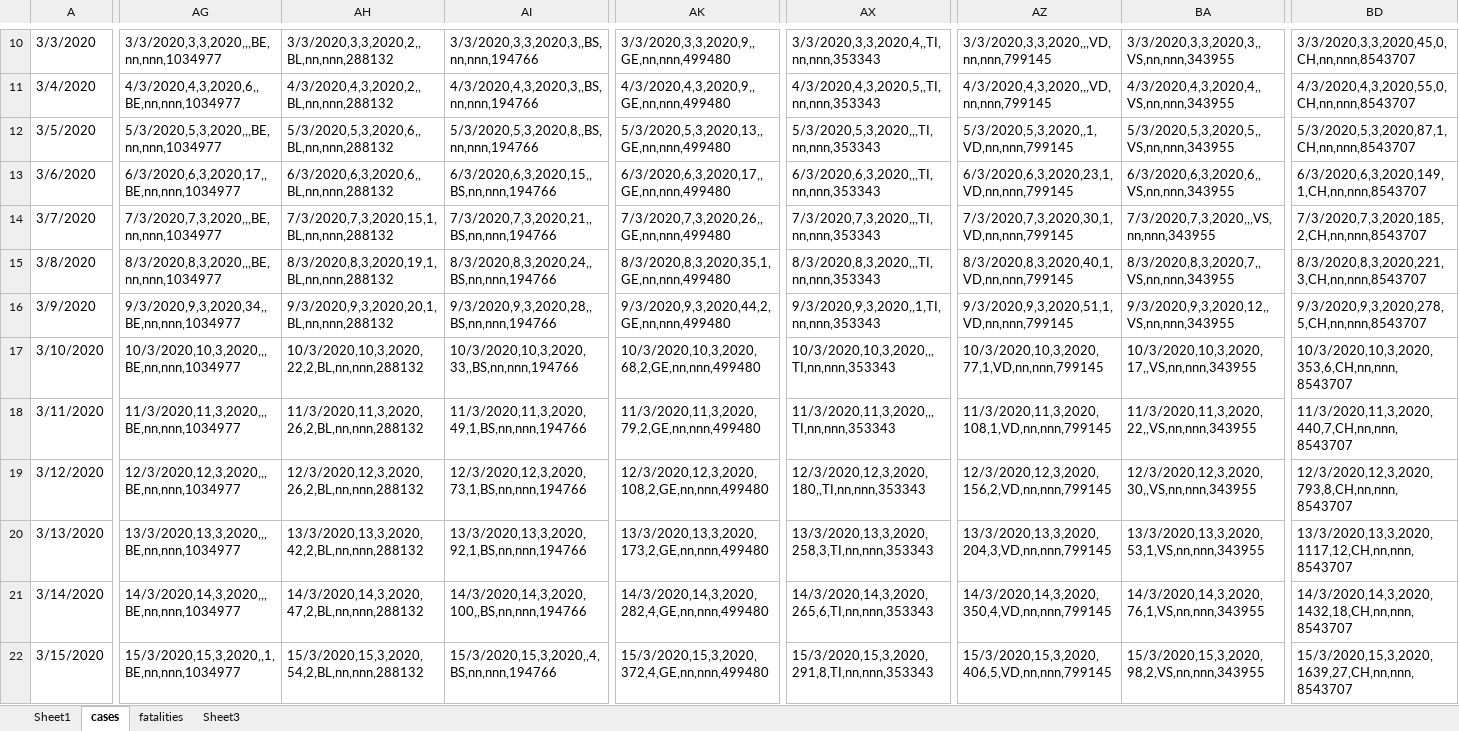
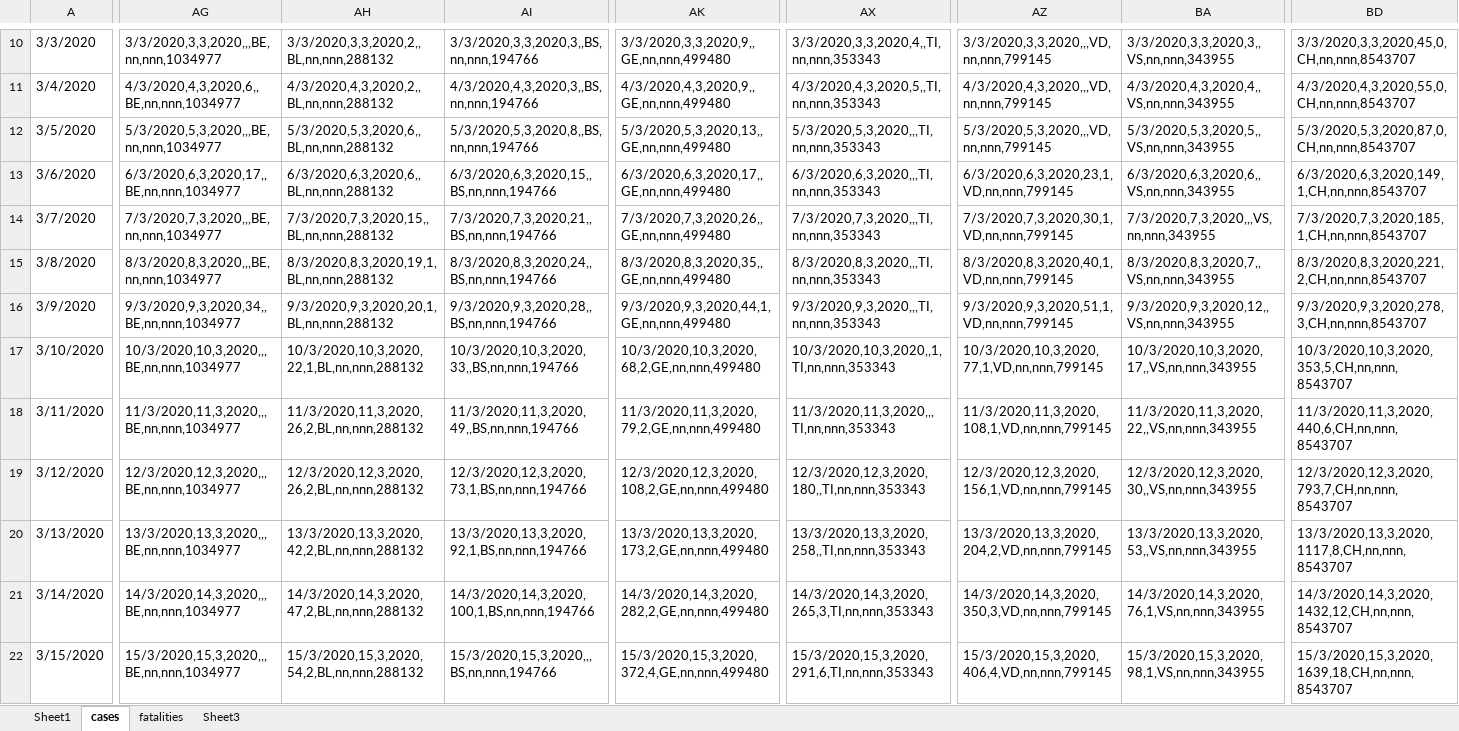
Before and after one commit to moi96/COVID19, an Excel workbook: TI_Lombardia.xlsx, sheet cases, drawn as a sheet; only a part is shown, gaps mark what is left out; values as stored, in another font and other column widths than the file's, no cell formats; the diff covers the shown part only; the diff names each change by its address in the sheet, - before the commit and + after, or states it on an @@ line.

```diff
--- a/TI_Lombardia.xlsx (sheet cases)
+++ b/TI_Lombardia.xlsx (sheet cases)
-AZ12: 5/3/2020,5,3,2020,,1,VD,nn,nnn,799145
+AZ12: 5/3/2020,5,3,2020,,,VD,nn,nnn,799145
-BD12: 5/3/2020,5,3,2020,87,1,CH,nn,nnn,8543707
+BD12: 5/3/2020,5,3,2020,87,0,CH,nn,nnn,8543707
-AH14: 7/3/2020,7,3,2020,15,1,BL,nn,nnn,288132
+AH14: 7/3/2020,7,3,2020,15,,BL,nn,nnn,288132
-BD14: 7/3/2020,7,3,2020,185,2,CH,nn,nnn,8543707
+BD14: 7/3/2020,7,3,2020,185,1,CH,nn,nnn,8543707
-AK15: 8/3/2020,8,3,2020,35,1,GE,nn,nnn,499480
+AK15: 8/3/2020,8,3,2020,35,,GE,nn,nnn,499480
-BD15: 8/3/2020,8,3,2020,221,3,CH,nn,nnn,8543707
+BD15: 8/3/2020,8,3,2020,221,2,CH,nn,nnn,8543707
-AK16: 9/3/2020,9,3,2020,44,2,GE,nn,nnn,499480
+AK16: 9/3/2020,9,3,2020,44,1,GE,nn,nnn,499480
-AX16: 9/3/2020,9,3,2020,,1,TI,nn,nnn,353343
+AX16: 9/3/2020,9,3,2020,,,TI,nn,nnn,353343
-BD16: 9/3/2020,9,3,2020,278,5,CH,nn,nnn,8543707
+BD16: 9/3/2020,9,3,2020,278,3,CH,nn,nnn,8543707
-AH17: 10/3/2020,10,3,2020,22,2,BL,nn,nnn,288132
+AH17: 10/3/2020,10,3,2020,22,1,BL,nn,nnn,288132
-AX17: 10/3/2020,10,3,2020,,,TI,nn,nnn,353343
+AX17: 10/3/2020,10,3,2020,,1,TI,nn,nnn,353343
-BD17: 10/3/2020,10,3,2020,353,6,CH,nn,nnn,8543707
+BD17: 10/3/2020,10,3,2020,353,5,CH,nn,nnn,8543707
-AI18: 11/3/2020,11,3,2020,49,1,BS,nn,nnn,194766
+AI18: 11/3/2020,11,3,2020,49,,BS,nn,nnn,194766
-BD18: 11/3/2020,11,3,2020,440,7,CH,nn,nnn,8543707
+BD18: 11/3/2020,11,3,2020,440,6,CH,nn,nnn,8543707
-AZ19: 12/3/2020,12,3,2020,156,2,VD,nn,nnn,799145
+AZ19: 12/3/2020,12,3,2020,156,1,VD,nn,nnn,799145
-BD19: 12/3/2020,12,3,2020,793,8,CH,nn,nnn,8543707
+BD19: 12/3/2020,12,3,2020,793,7,CH,nn,nnn,8543707
-AX20: 13/3/2020,13,3,2020,258,3,TI,nn,nnn,353343
+AX20: 13/3/2020,13,3,2020,258,,TI,nn,nnn,353343
-AZ20: 13/3/2020,13,3,2020,204,3,VD,nn,nnn,799145
+AZ20: 13/3/2020,13,3,2020,204,2,VD,nn,nnn,799145
-BA20: 13/3/2020,13,3,2020,53,1,VS,nn,nnn,343955
+BA20: 13/3/2020,13,3,2020,53,,VS,nn,nnn,343955
-BD20: 13/3/2020,13,3,2020,1117,12,CH,nn,nnn,8543707
+BD20: 13/3/2020,13,3,2020,1117,8,CH,nn,nnn,8543707
-AI21: 14/3/2020,14,3,2020,100,,BS,nn,nnn,194766
+AI21: 14/3/2020,14,3,2020,100,1,BS,nn,nnn,194766
-AK21: 14/3/2020,14,3,2020,282,4,GE,nn,nnn,499480
+AK21: 14/3/2020,14,3,2020,282,2,GE,nn,nnn,499480
-AX21: 14/3/2020,14,3,2020,265,6,TI,nn,nnn,353343
+AX21: 14/3/2020,14,3,2020,265,3,TI,nn,nnn,353343
-AZ21: 14/3/2020,14,3,2020,350,4,VD,nn,nnn,799145
+AZ21: 14/3/2020,14,3,2020,350,3,VD,nn,nnn,799145
-BD21: 14/3/2020,14,3,2020,1432,18,CH,nn,nnn,8543707
+BD21: 14/3/2020,14,3,2020,1432,12,CH,nn,nnn,8543707
-AG22: 15/3/2020,15,3,2020,,1,BE,nn,nnn,1034977
+AG22: 15/3/2020,15,3,2020,,,BE,nn,nnn,1034977
-AI22: 15/3/2020,15,3,2020,,4,BS,nn,nnn,194766
+AI22: 15/3/2020,15,3,2020,,,BS,nn,nnn,194766
-AX22: 15/3/2020,15,3,2020,291,8,TI,nn,nnn,353343
+AX22: 15/3/2020,15,3,2020,291,6,TI,nn,nnn,353343
-AZ22: 15/3/2020,15,3,2020,406,5,VD,nn,nnn,799145
+AZ22: 15/3/2020,15,3,2020,406,4,VD,nn,nnn,799145
-BA22: 15/3/2020,15,3,2020,98,2,VS,nn,nnn,343955
+BA22: 15/3/2020,15,3,2020,98,1,VS,nn,nnn,343955
-BD22: 15/3/2020,15,3,2020,1639,27,CH,nn,nnn,8543707
+BD22: 15/3/2020,15,3,2020,1639,18,CH,nn,nnn,8543707
```
Also changed, not shown: 2 removed rows and 263 edited cells elsewhere in this sheet, sheet fatalities, sheet Sheet1, cell formats, formulas that keep their value, 1 other file.
